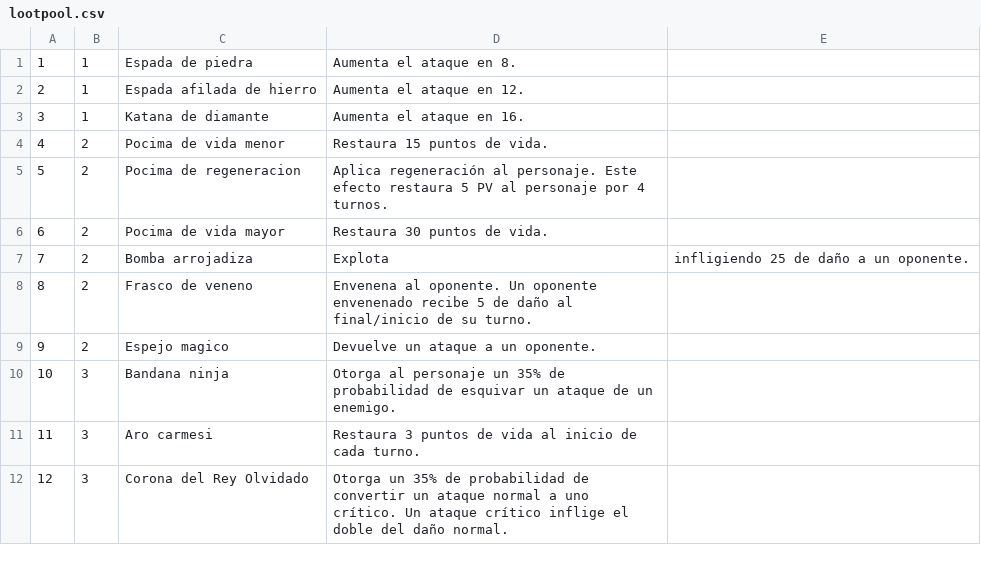
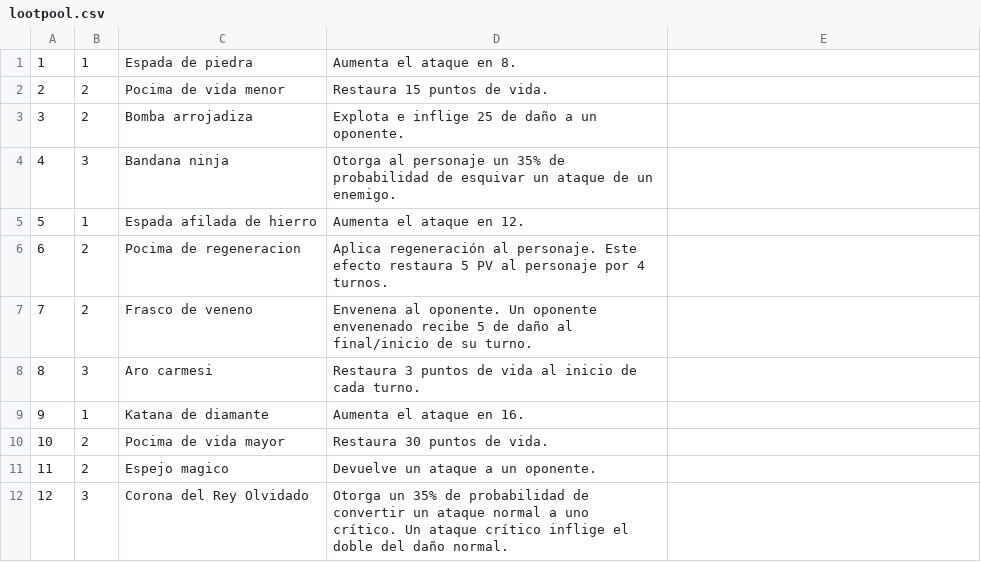
Before and after one commit to Rowk0/Proyecto_RPG, a CSV file: lootpool.csv, drawn as a sheet.

```diff
--- a/lootpool.csv
+++ b/lootpool.csv
@@ -1,12 +1,12 @@
 1,1,Espada de piedra,Aumenta el ataque en 8.
-2,1,Espada afilada de hierro,Aumenta el ataque en 12.
-3,1,Katana de diamante,Aumenta el ataque en 16.
-4,2,Pocima de vida menor,Restaura 15 puntos de vida.
-5,2,Pocima de regeneracion,Aplica regeneración al personaje. Este efecto restaura 5 PV al personaje por 4 turnos.
-6,2,Pocima de vida mayor,Restaura 30 puntos de vida.
-7,2,Bomba arrojadiza,Explota, infligiendo 25 de daño a un oponente.
-8,2,Frasco de veneno,Envenena al oponente. Un oponente envenenado recibe 5 de daño al final/inicio de su turno.
-9,2,Espejo magico,Devuelve un ataque a un oponente.
-10,3,Bandana ninja,Otorga al personaje un 35% de probabilidad de esquivar un ataque de un enemigo.
-11,3,Aro carmesi, Restaura 3 puntos de vida al inicio de cada turno.
+2,2,Pocima de vida menor,Restaura 15 puntos de vida.
+3,2,Bomba arrojadiza,Explota e inflige 25 de daño a un oponente.
+4,3,Bandana ninja,Otorga al personaje un 35% de probabilidad de esquivar un ataque de un enemigo.
+5,1,Espada afilada de hierro,Aumenta el ataque en 12.
+6,2,Pocima de regeneracion,Aplica regeneración al personaje. Este efecto restaura 5 PV al personaje por 4 turnos.
+7,2,Frasco de veneno,Envenena al oponente. Un oponente envenenado recibe 5 de daño al final/inicio de su turno.
+8,3,Aro carmesi, Restaura 3 puntos de vida al inicio de cada turno.
+9,1,Katana de diamante,Aumenta el ataque en 16.
+10,2,Pocima de vida mayor,Restaura 30 puntos de vida.
+11,2,Espejo magico,Devuelve un ataque a un oponente.
 12,3,Corona del Rey Olvidado,Otorga un 35% de probabilidad de convertir un ataque normal a uno crítico. Un ataque crítico inflige el doble del daño normal.
```
Also changed, not shown: 11 other files.
